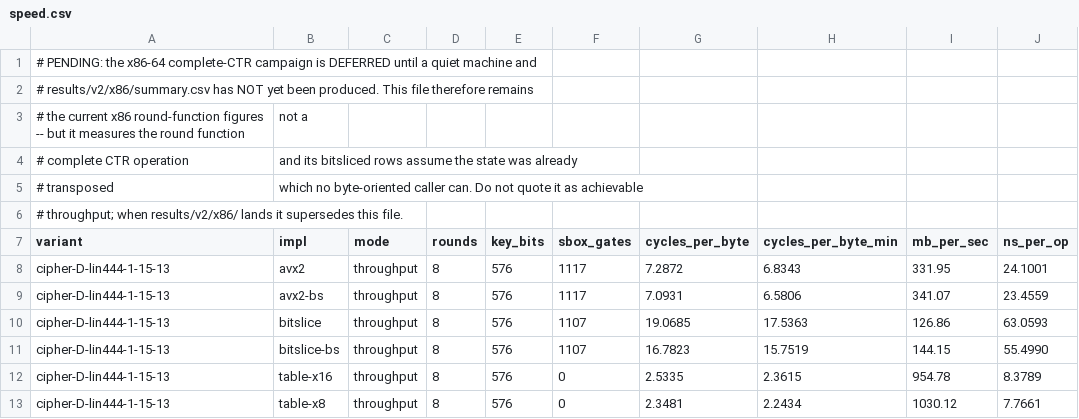
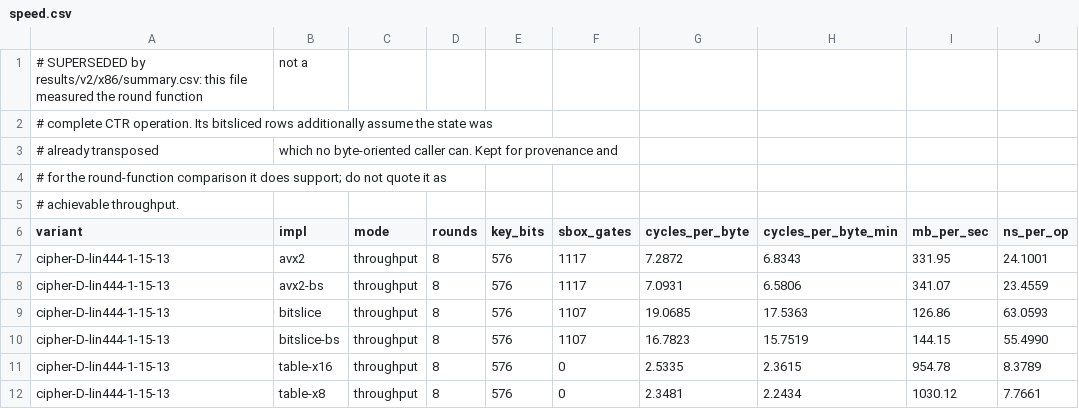
Before and after one commit to EncryptedSilence/PresentContinuous, a CSV file: results/speed.csv, drawn as a sheet; only a part is shown.

```diff
--- a/results/speed.csv
+++ b/results/speed.csv
@@ -1,7 +1,6 @@
-# PENDING: the x86-64 complete-CTR campaign is DEFERRED until a quiet machine and
-# results/v2/x86/summary.csv has NOT yet been produced. This file therefore remains
-# the current x86 round-function figures -- but it measures the round function, not a
-# complete CTR operation, and its bitsliced rows assume the state was already
-# transposed, which no byte-oriented caller can. Do not quote it as achievable
-# throughput; when results/v2/x86/ lands it supersedes this file.
+# SUPERSEDED by results/v2/x86/summary.csv: this file measured the round function, not a
+# complete CTR operation. Its bitsliced rows additionally assume the state was
+# already transposed, which no byte-oriented caller can. Kept for provenance and
+# for the round-function comparison it does support; do not quote it as
+# achievable throughput.
 variant,impl,mode,rounds,key_bits,sbox_gates,cycles_per_byte,cycles_per_byte_min,mb_per_sec,ns_per_op
```
Also changed, not shown: results/gpu-speed-16m.csv, results/gpu-speed-optimized.csv, 13 other files.
